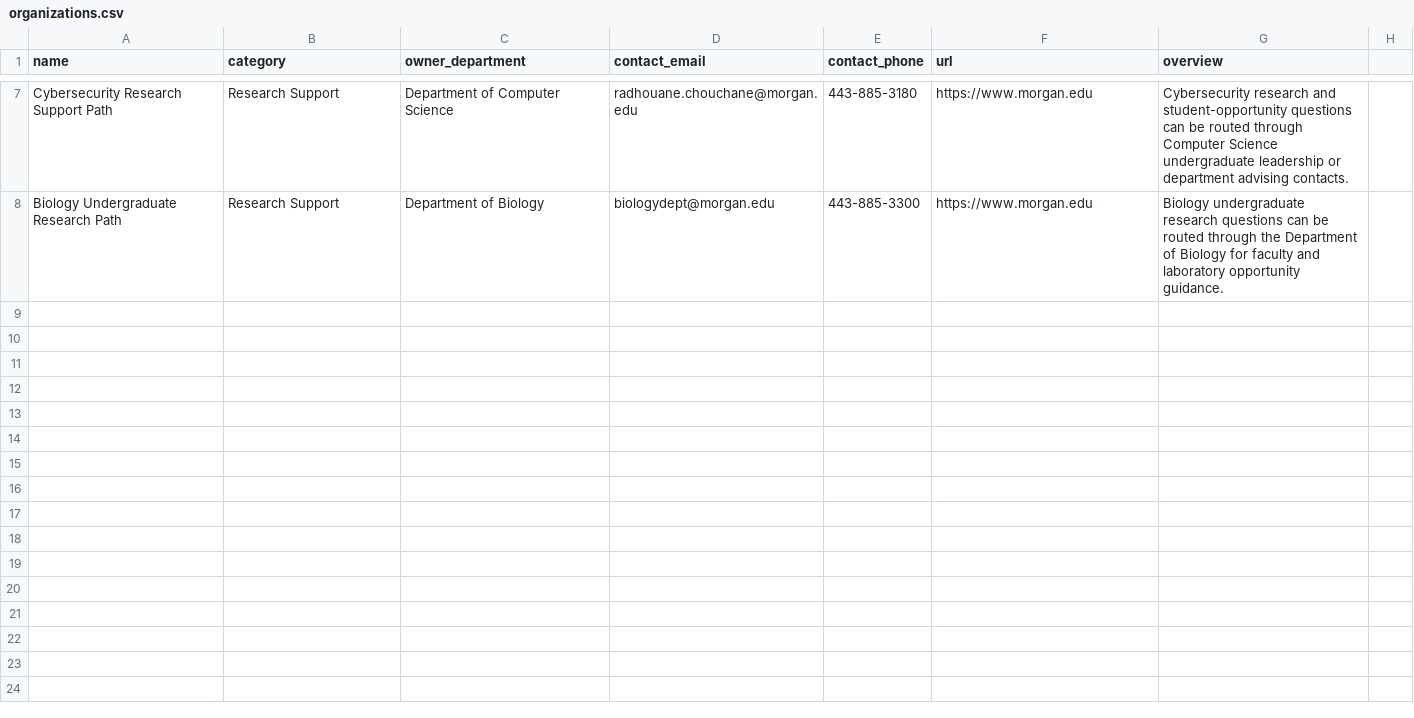
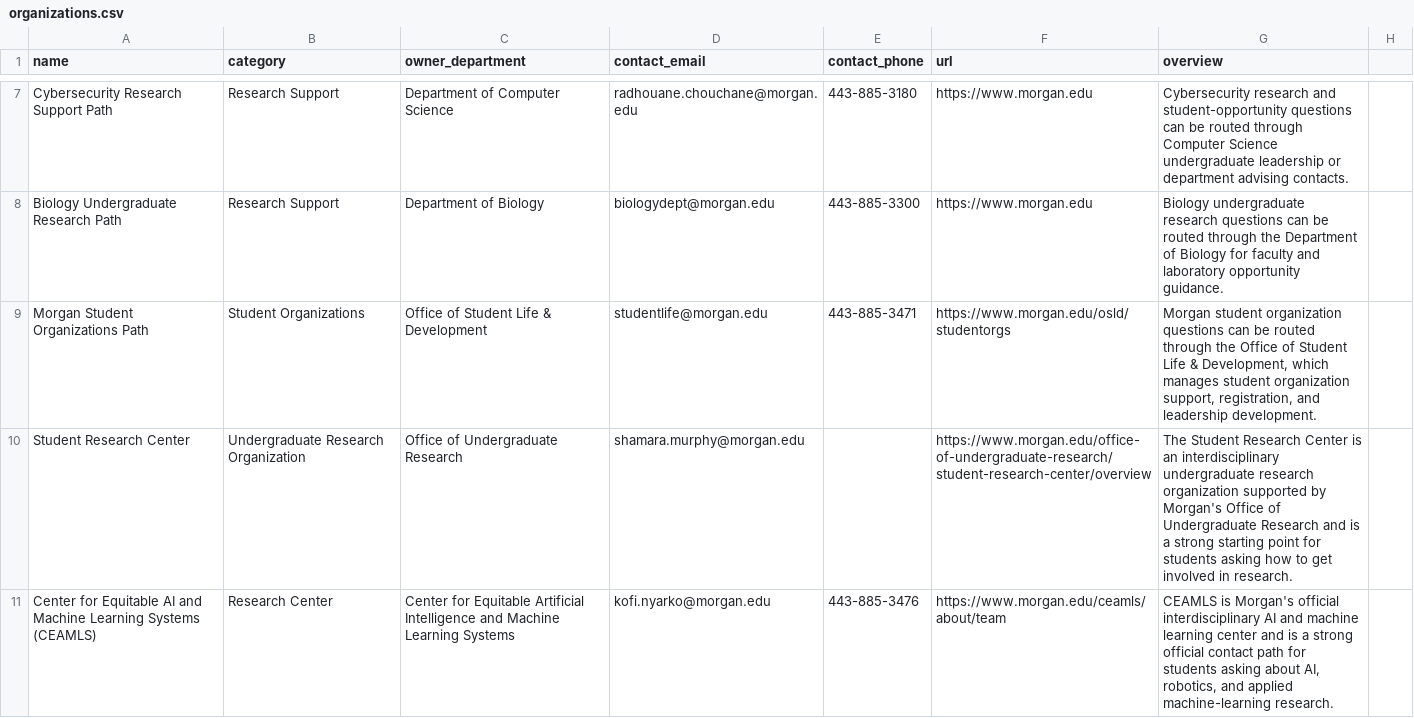
Before and after one commit to Morgan-Computer-Science/cosc-490-senior-project-team-9-project-3, a CSV file: backend/data/organizations.csv, drawn as a sheet; only a part is shown, gaps mark what is left out; the diff covers the shown part only; the diff names each change by its address in the sheet, - before the commit and + after, or states it on an @@ line.

Commit message:
Deepen Morgan organizations, labs, and support contacts

```diff
--- a/backend/data/organizations.csv
+++ b/backend/data/organizations.csv
+row 9: Morgan Student Organizations Path | Student Organizations | Office of Student Life & Development | studentlife@morgan.edu | 443-885-3471 | https://www.morgan.edu/osld/studentorgs | Morgan student organization questions can be routed through the Office of Student Life & Development, which manages student organization support, registration, and leadership development.
+row 10: Student Research Center | Undergraduate Research Organization | Office of Undergraduate Research | shamara.murphy@morgan.edu |  | https://www.morgan.edu/office-of-undergraduate-research/student-research-center/overview | The Student Research Center is an interdisciplinary undergraduate research organization supported by Morgan's Office of Undergraduate Research and is a strong starting point for students asking how to get involved in research.
+row 11: Center for Equitable AI and Machine Learning Systems (CEAMLS) | Research Center | Center for Equitable Artificial Intelligence and Machine Learning Systems | kofi.nyarko@morgan.edu | 443-885-3476 | https://www.morgan.edu/ceamls/about/team | CEAMLS is Morgan's official interdisciplinary AI and machine learning center and is a strong official contact path for students asking about AI, robotics, and applied machine-learning research.
```
Also changed, not shown: 3 added rows elsewhere in this file, backend/data/faculty.csv, backend/data/offices.csv, 3 other files.
